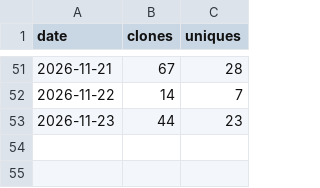
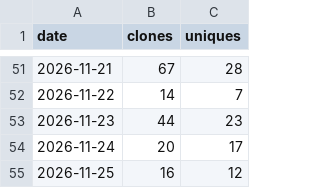
Before and after one commit to JuanP-G/MC-ServerLauncher, a CSV file: clones.csv, drawn as a sheet; only a part is shown, gaps mark what is left out; the diff names each change by its address in the sheet, - before the commit and + after, or states it on an @@ line.

```diff
--- a/clones.csv
+++ b/clones.csv
+row 54: 2026-11-24 | 20 | 17
+row 55: 2026-11-25 | 16 | 12
```
Also changed, not shown: paths.csv, referrers.csv, 6 other files.
